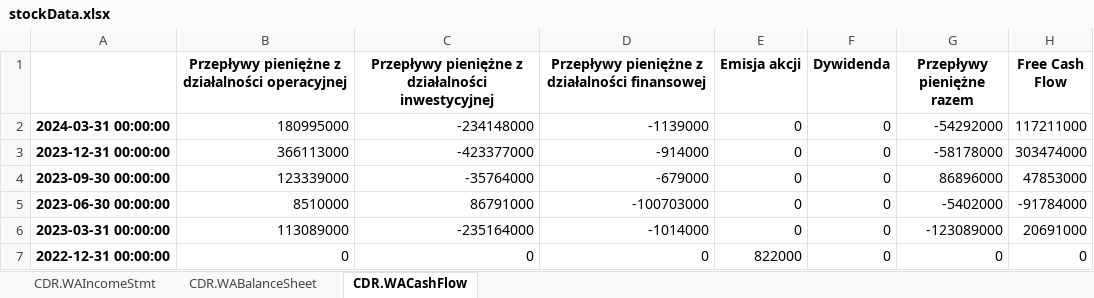
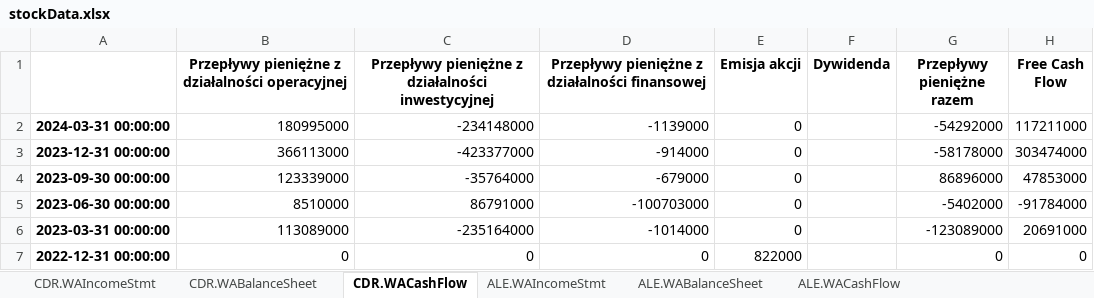
Before and after one commit to tymoneq/StockCrystalBall, an Excel workbook: stockData.xlsx, sheet CDR.WACashFlow, drawn as a sheet; values as stored, in another font and other column widths than the file's, no borders; the diff names each change by its address in the sheet, - before the commit and + after, or states it on an @@ line.

```diff
--- a/stockData.xlsx (sheet CDR.WACashFlow)
+++ b/stockData.xlsx (sheet CDR.WACashFlow)
+sheet tab: ALE.WAIncomeStmt
+sheet tab: ALE.WABalanceSheet
+sheet tab: ALE.WACashFlow
-F2:F7 (Dywidenda): 0
+F2:F7 (Dywidenda): (empty)
```
Also changed, not shown: 6 other files.
